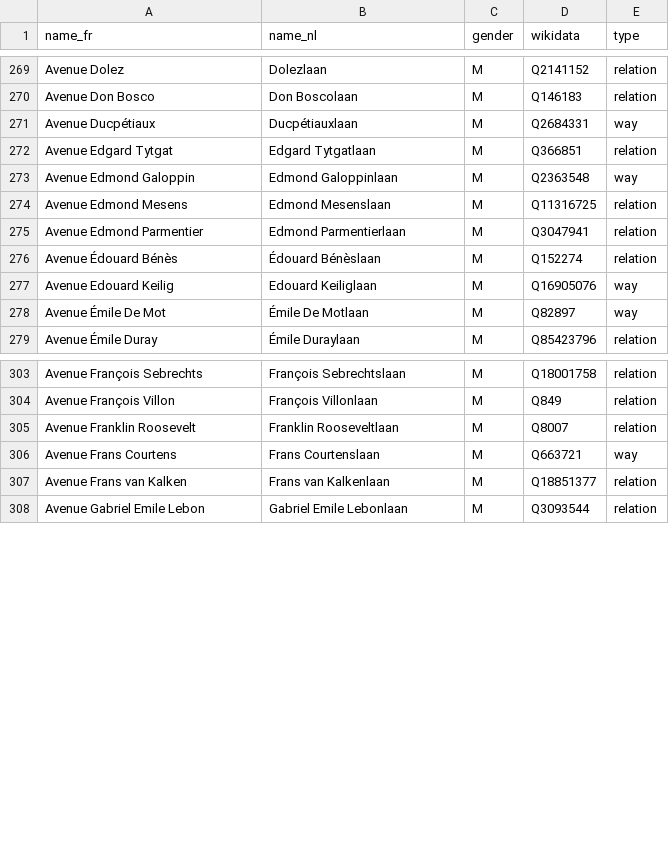
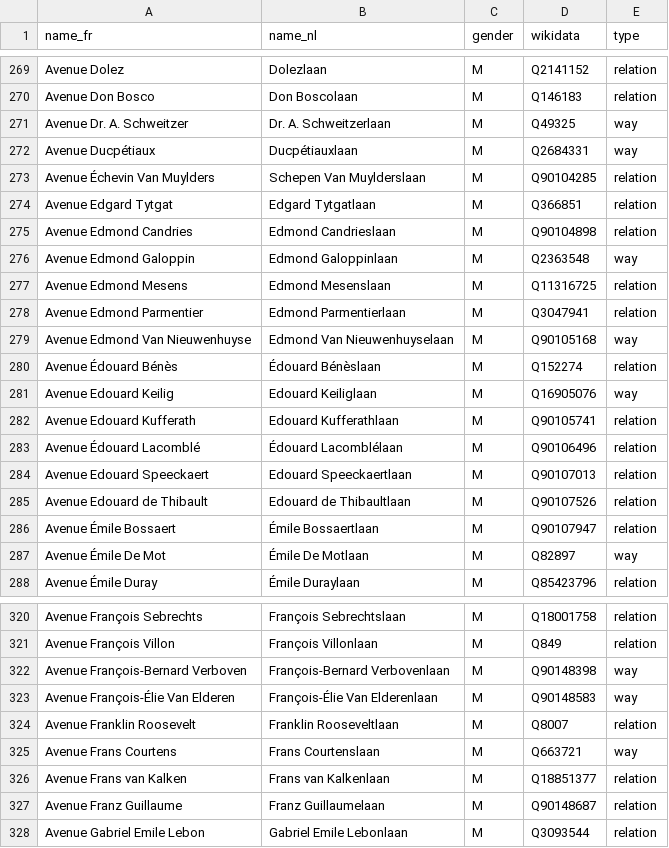
Before and after one commit to EqualStreetNames/equalstreetnames, a CSV file: static/gender.csv, drawn as a sheet; only a part is shown, gaps mark what is left out; the diff covers the shown part only.

```diff
--- a/static/gender.csv
+++ b/static/gender.csv
@@ -270,4 +270,7 @@ name_fr,name_nl,gender,wikidata,type
 "Avenue Don Bosco","Don Boscolaan",M,Q146183,relation
+"Avenue Dr. A. Schweitzer","Dr. A. Schweitzerlaan",M,Q49325,way
 "Avenue Ducpétiaux",Ducpétiauxlaan,M,Q2684331,way
+"Avenue Échevin Van Muylders","Schepen Van Muylderslaan",M,Q90104285,relation
 "Avenue Edgard Tytgat","Edgard Tytgatlaan",M,Q366851,relation
+"Avenue Edmond Candries","Edmond Candrieslaan",M,Q90104898,relation
 "Avenue Edmond Galoppin","Edmond Galoppinlaan",M,Q2363548,way
@@ -275,4 +278,10 @@ name_fr,name_nl,gender,wikidata,type
 "Avenue Edmond Parmentier","Edmond Parmentierlaan",M,Q3047941,relation
+"Avenue Edmond Van Nieuwenhuyse","Edmond Van Nieuwenhuyselaan",M,Q90105168,way
 "Avenue Édouard Bénès","Édouard Bénèslaan",M,Q152274,relation
 "Avenue Edouard Keilig","Edouard Keiliglaan",M,Q16905076,way
+"Avenue Edouard Kufferath","Edouard Kufferathlaan",M,Q90105741,relation
+"Avenue Édouard Lacomblé","Édouard Lacomblélaan",M,Q90106496,relation
+"Avenue Edouard Speeckaert","Edouard Speeckaertlaan",M,Q90107013,relation
+"Avenue Edouard de Thibault","Edouard de Thibaultlaan",M,Q90107526,relation
+"Avenue Émile Bossaert","Émile Bossaertlaan",M,Q90107947,relation
 "Avenue Émile De Mot","Émile De Motlaan",M,Q82897,way
@@ -304,2 +321,4 @@ name_fr,name_nl,gender,wikidata,type
 "Avenue François Villon","François Villonlaan",M,Q849,relation
+"Avenue François-Bernard Verboven","François-Bernard Verbovenlaan",M,Q90148398,way
+"Avenue François-Élie Van Elderen","François-Élie Van Elderenlaan",M,Q90148583,way
 "Avenue Franklin Roosevelt","Franklin Rooseveltlaan",M,Q8007,relation
@@ -307,2 +326,3 @@ name_fr,name_nl,gender,wikidata,type
 "Avenue Frans van Kalken","Frans van Kalkenlaan",M,Q18851377,relation
+"Avenue Franz Guillaume","Franz Guillaumelaan",M,Q90148687,relation
 "Avenue Gabriel Emile Lebon","Gabriel Emile Lebonlaan",M,Q3093544,relation
```
Also changed, not shown: 8 added rows and 20 removed rows elsewhere in this file, 2 other files.
